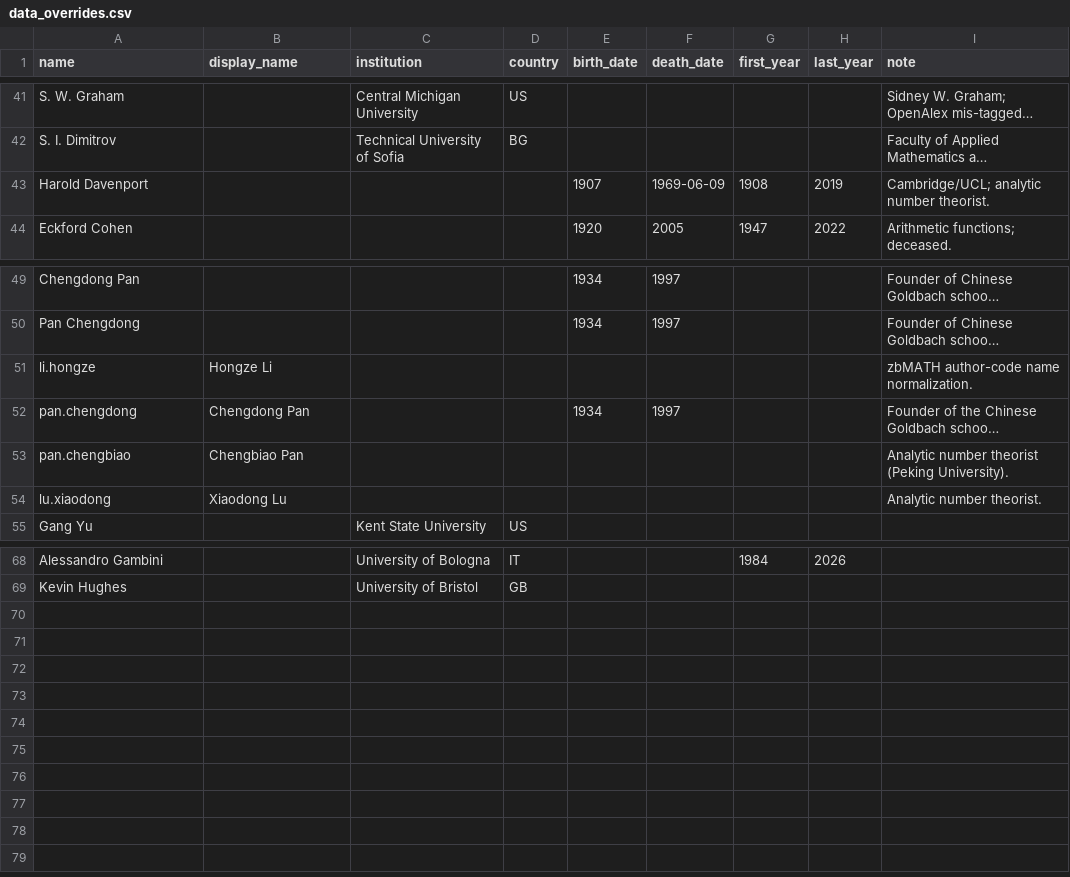
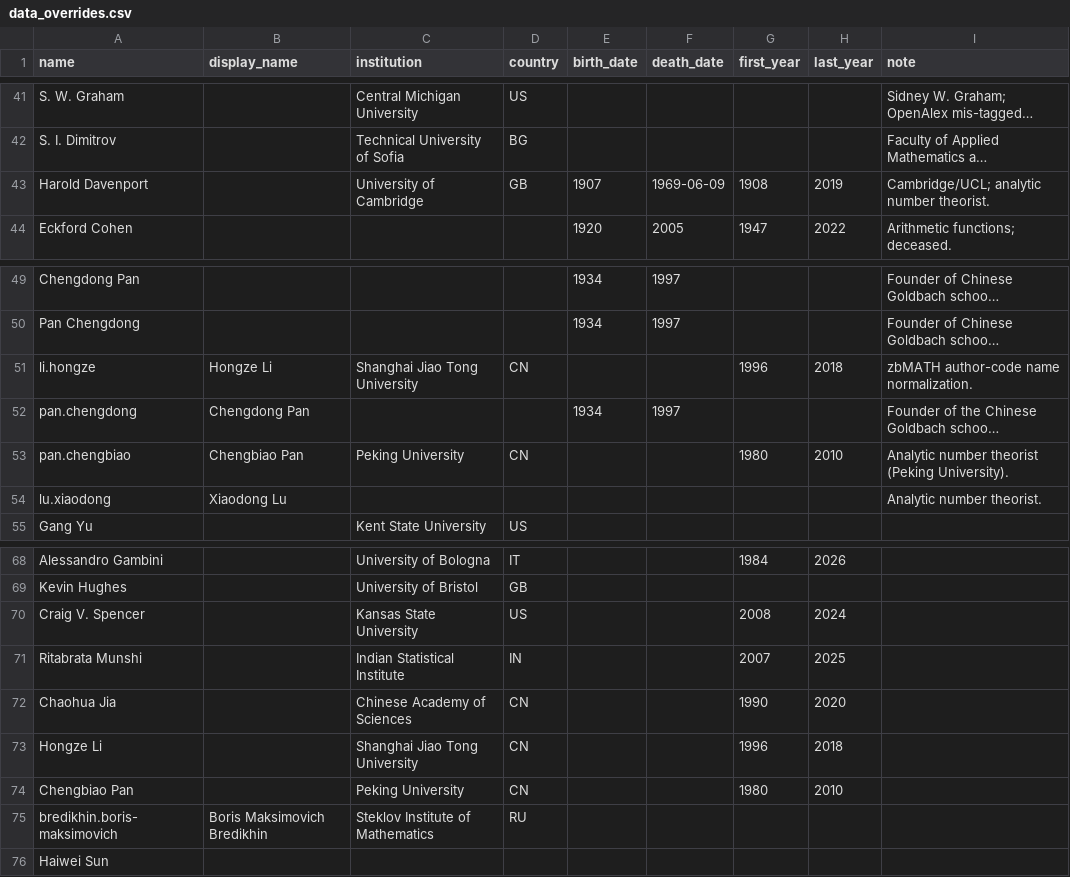
Before and after one commit to sthubbar/wwigr, a CSV file: data_overrides.csv, drawn as a sheet; only a part is shown, gaps mark what is left out; long unchanged cells end in …; the diff names each change by its address in the sheet, - before the commit and + after, or states it on an @@ line.

Commit message:
QA fixes: index 3-class zbMATH, about footer tag, Other-regions nav on static pages, graceful blank-field rendering, bottom-of-list data fills

```diff
--- a/data_overrides.csv
+++ b/data_overrides.csv
-C43 (institution): (empty)
+C43 (institution): University of Cambridge
-D43 (country): (empty)
+D43 (country): GB
-C51 (institution): (empty)
+C51 (institution): Shanghai Jiao Tong University
-D51 (country): (empty)
+D51 (country): CN
-G51 (first_year): (empty)
+G51 (first_year): 1996
-H51 (last_year): (empty)
+H51 (last_year): 2018
-C53 (institution): (empty)
+C53 (institution): Peking University
-D53 (country): (empty)
+D53 (country): CN
-G53 (first_year): (empty)
+G53 (first_year): 1980
-H53 (last_year): (empty)
+H53 (last_year): 2010
+row 70: Craig V. Spencer |  | Kansas State University | US |  |  | 2008 | 2024
+row 71: Ritabrata Munshi |  | Indian Statistical Institute | IN |  |  | 2007 | 2025
+row 72: Chaohua Jia |  | Chinese Academy of Sciences | CN |  |  | 1990 | 2020
+row 73: Hongze Li |  | Shanghai Jiao Tong University | CN |  |  | 1996 | 2018
+row 74: Chengbiao Pan |  | Peking University | CN |  |  | 1980 | 2010
+row 75: bredikhin.boris-maksimovich | Boris Maksimovich Bredikhin | Steklov Institute of Mathematics | RU
+row 76: Haiwei Sun
```
Also changed, not shown: _site/data/wwigr_top100.csv, 19 other files.
